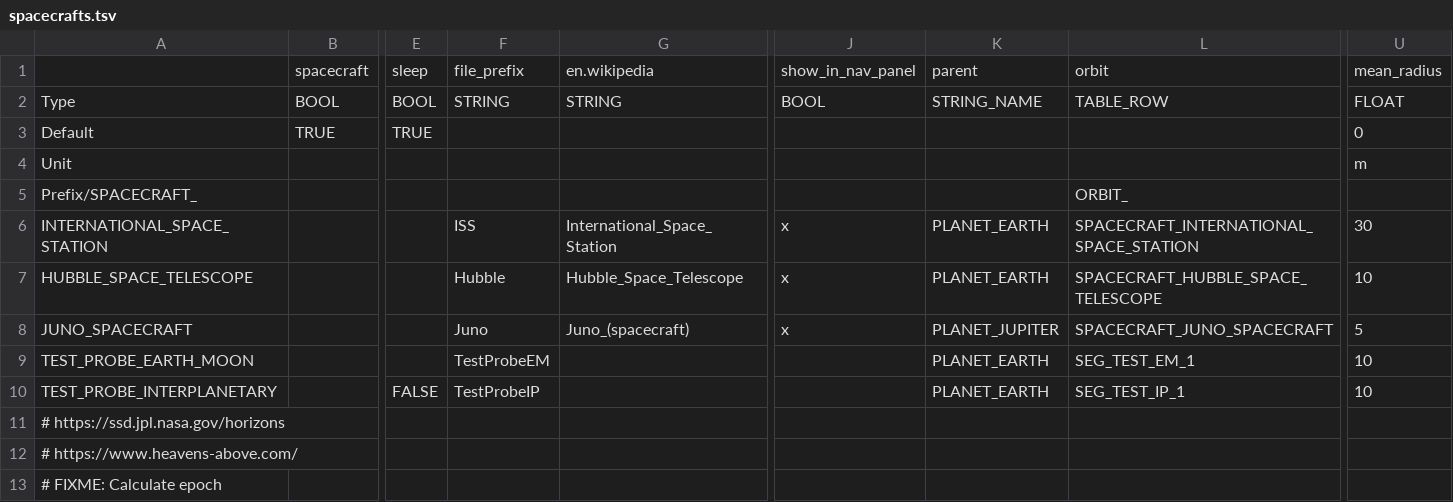
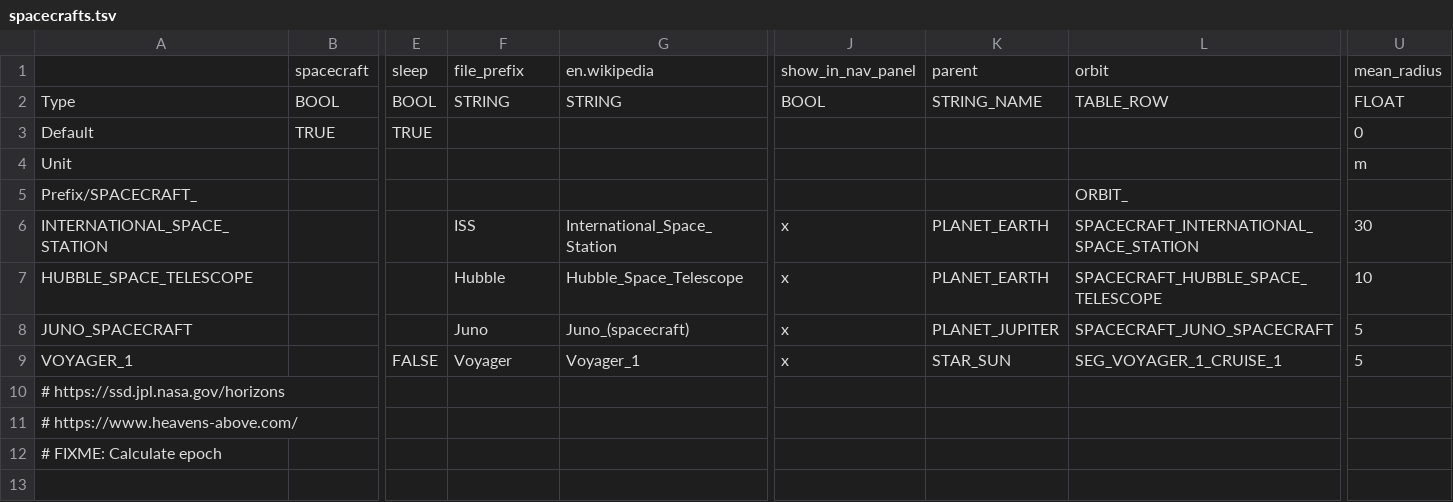
Before and after one commit to ivoyager/ivoyager_core, a TSV file: tables/spacecrafts.tsv, drawn as a sheet; only a part is shown, gaps mark what is left out; removed rows and columns are numbered as before the commit, all else as after; rows hold the shown columns only; the diff names each change by its address in the sheet, - before the commit and + after, or states it on an @@ line.

```diff
--- a/tables/spacecrafts.tsv
+++ b/tables/spacecrafts.tsv
-row 9: TEST_PROBE_EARTH_MOON |  |  | TestProbeEM |  |  | PLANET_EARTH | SEG_TEST_EM_1 | 10
-row 10: TEST_PROBE_INTERPLANETARY |  | FALSE | TestProbeIP |  |  | PLANET_EARTH | SEG_TEST_IP_1 | 10
+row 9: VOYAGER_1 |  | FALSE | Voyager | Voyager_1 | x | STAR_SUN | SEG_VOYAGER_1_CRUISE_1 | 5
```
Also changed, not shown: tables/orbits.tsv, tables/trajectories.tsv.
